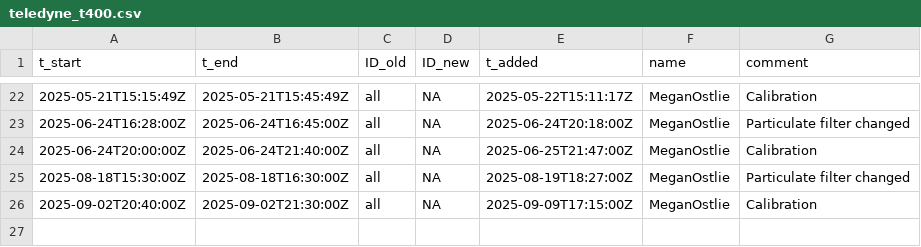
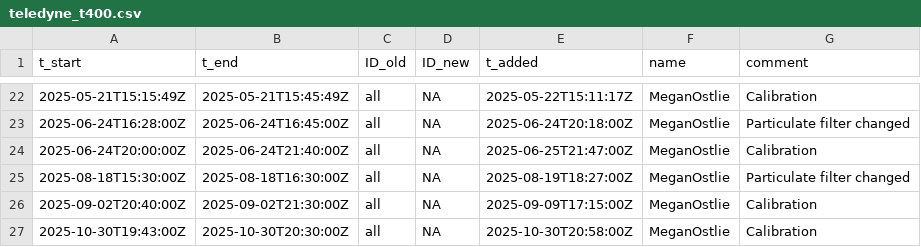
Before and after one commit to uataq/data-pipeline, a CSV file: bad/wbb/teledyne_t400.csv, drawn as a sheet; only a part is shown, gaps mark what is left out.

Commit message:
Update teledyne_t400.csv

```diff
--- a/bad/wbb/teledyne_t400.csv
+++ b/bad/wbb/teledyne_t400.csv
@@ -26 +26,2 @@ t_start,t_end,ID_old,ID_new,t_added,name,comment
 2025-09-02T20:40:00Z,2025-09-02T21:30:00Z,all,NA,2025-09-09T17:15:00Z,MeganOstlie,Calibration
+2025-10-30T19:43:00Z,2025-10-30T20:30:00Z,all,NA,2025-10-30T20:58:00Z,MeganOstlie,Calibration
```
